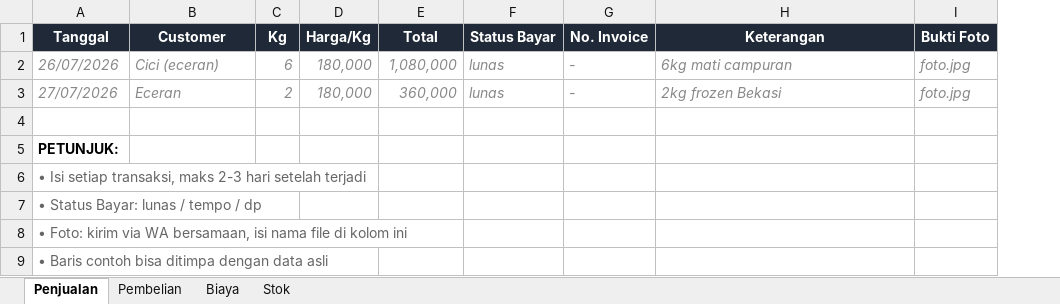
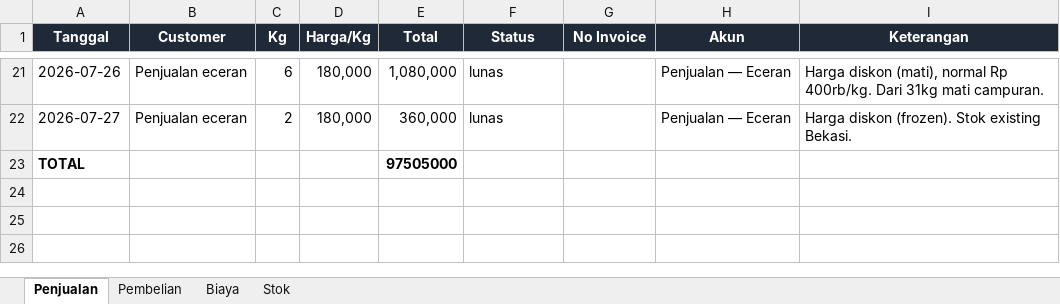
Before and after one commit to jankrix/vhanny-lobster-dashboard, an Excel workbook: Template Catatan Bulanan - VhannyLobster.xlsx, sheet Penjualan, drawn as a sheet; only a part is shown, gaps mark what is left out; values as stored, in another font and other column widths than the file's, no borders; removed rows and columns are numbered as before the commit, all else as after; the diff covers the shown part only; the diff names each change by its address in the sheet, - before the commit and + after, or states it on an @@ line.

Commit message:
Fill template Excel with actual journal data for owner review

```diff
--- a/Template Catatan Bulanan - VhannyLobster.xlsx (sheet Penjualan)
+++ b/Template Catatan Bulanan - VhannyLobster.xlsx (sheet Penjualan)
+column H (Akun), rows 21-22: Penjualan — Eceran | Penjualan — Eceran
-column I (Bukti Foto), rows 2-3: foto.jpg | foto.jpg
-F1: Status Bayar
+F1: Status
-G1: No. Invoice
+G1: No Invoice
-A21 (Tanggal): 26/07/2026
+A21 (Tanggal): 2026-07-26
@@ A21:F22 italic: on → off, text colour: #888888 → black @@
-B21 (Customer): Cici (eceran)
+B21 (Customer): Penjualan eceran
-G21:G22 (No Invoice): -
+G21:G22 (No Invoice): (empty)
-I21 (Keterangan): 6kg mati campuran
+I21 (Keterangan): Harga diskon (mati), normal Rp 400rb/kg. Dari 31kg mati campuran.
@@ I21:I22 italic: on → off, text colour: #888888 → black @@
-A22 (Tanggal): 27/07/2026
+A22 (Tanggal): 2026-07-27
-B22 (Customer): Eceran
+B22 (Customer): Penjualan eceran
-I22 (Keterangan): 2kg frozen Bekasi
+I22 (Keterangan): Harga diskon (frozen). Stok existing Bekasi.
-row 23: (empty)
+row 23: TOTAL |  |  |  | 97505000
-row 5: PETUNJUK:
-row 6: • Isi setiap transaksi, maks 2-3 hari setelah terjadi
-row 7: • Status Bayar: lunas / tempo / dp
-row 8: • Foto: kirim via WA bersamaan, isi nama file di kolom ini
-row 9: • Baris contoh bisa ditimpa dengan data asli
```
Also changed, not shown: 19 added rows elsewhere in this sheet, sheet Pembelian, sheet Stok, sheet Biaya.
